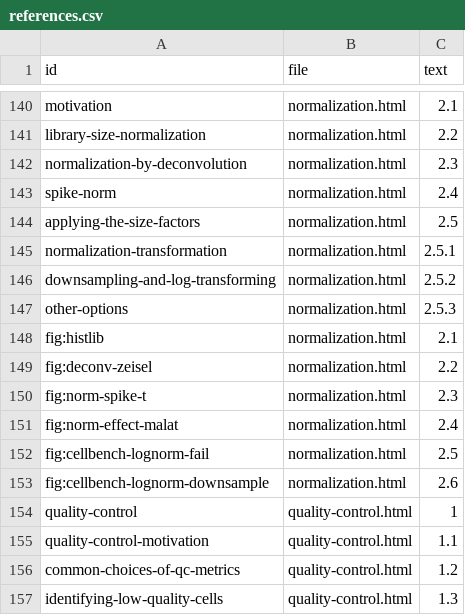
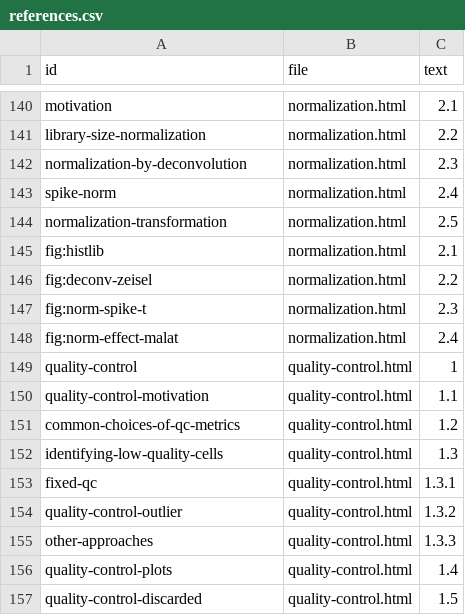
Before and after one commit to OSCA-source/OSCA.basic, a CSV file: inst/rebook/references.csv, drawn as a sheet; only a part is shown, gaps mark what is left out; the shorter side is filled out with more unchanged rows.

```diff
--- a/inst/rebook/references.csv
+++ b/inst/rebook/references.csv
@@ -143,6 +143,3 @@ normalization-by-deconvolution,normalization.html,2.3
 spike-norm,normalization.html,2.4
-applying-the-size-factors,normalization.html,2.5
-normalization-transformation,normalization.html,2.5.1
-downsampling-and-log-transforming,normalization.html,2.5.2
-other-options,normalization.html,2.5.3
+normalization-transformation,normalization.html,2.5
 fig:histlib,normalization.html,2.1
@@ -151,4 +148,2 @@ fig:norm-spike-t,normalization.html,2.3
 fig:norm-effect-malat,normalization.html,2.4
-fig:cellbench-lognorm-fail,normalization.html,2.5
-fig:cellbench-lognorm-downsample,normalization.html,2.6
 quality-control,quality-control.html,1
```
